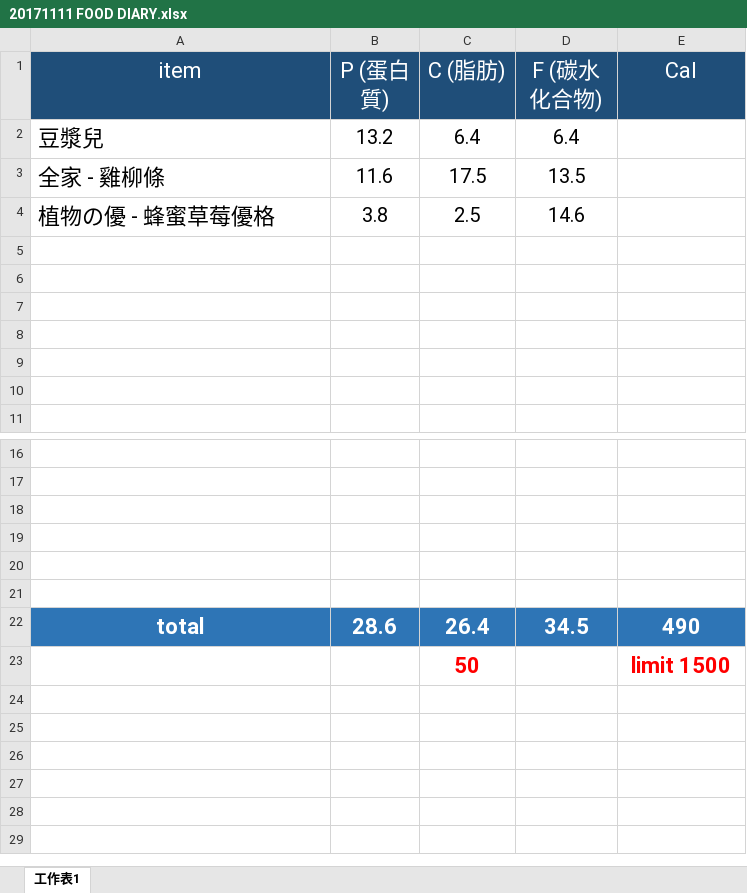
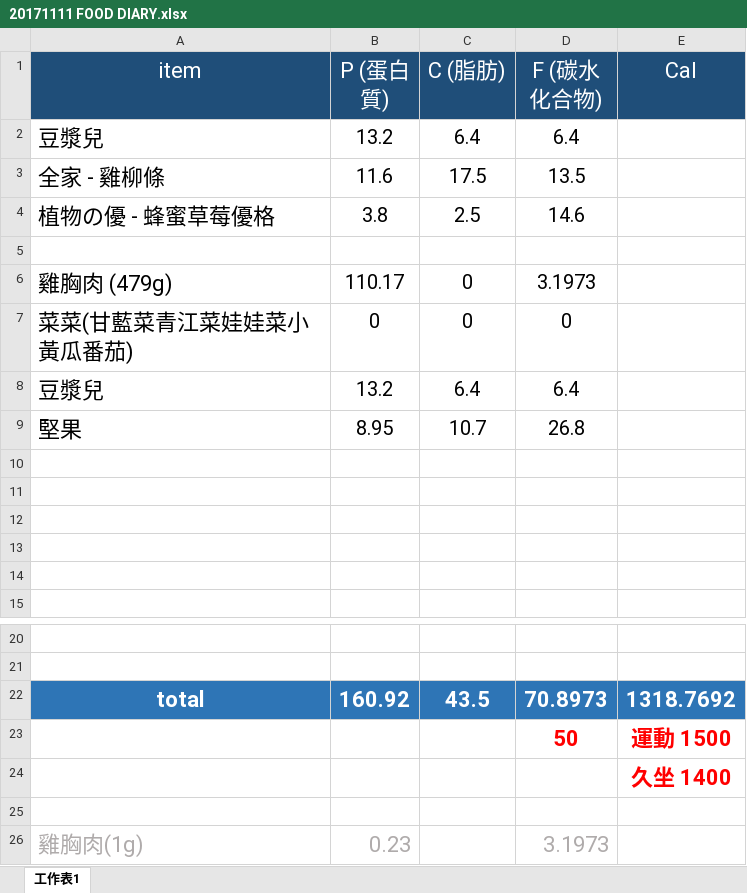
Before and after one commit to ChiehYiHuang/Eat-Diary, an Excel workbook: 201711 DIARY/20171111 FOOD DIARY.xlsx, sheet 工作表1, drawn as a sheet; only a part is shown, gaps mark what is left out; values as stored, in another font and other column widths than the file's, no borders; removed rows and columns are numbered as before the commit, all else as after; the diff names each change by its address in the sheet, - before the commit and + after, or states it on an @@ line.

Commit message:
sum

```diff
--- a/201711 DIARY/20171111 FOOD DIARY.xlsx (sheet 工作表1)
+++ b/201711 DIARY/20171111 FOOD DIARY.xlsx (sheet 工作表1)
+row 6: 雞胸肉 (479g) | 110.17 | 0 | 3.1973
+row 7: 菜菜(甘藍菜青江菜娃娃菜小黃瓜番茄) | 0 | 0 | 0
+row 8: 豆漿兒 | 13.2 | 6.4 | 6.4
+row 9: 堅果 | 8.95 | 10.7 | 26.8
+row 22: total | 160.92 | 43.5 | 70.8973 | 1318.7692
+row 23:  |  |  | 50 | 運動 1500
+row 24:  |  |  |  | 久坐 1400
-row 26: (empty)
+row 26: 雞胸肉(1g) | 0.23 |  | 3.1973
-row 20: (empty)
-row 21: (empty)
-row 22: total | 28.6 | 26.4 | 34.5 | 490
-row 23:  |  | 50 |  | limit 1500
```
